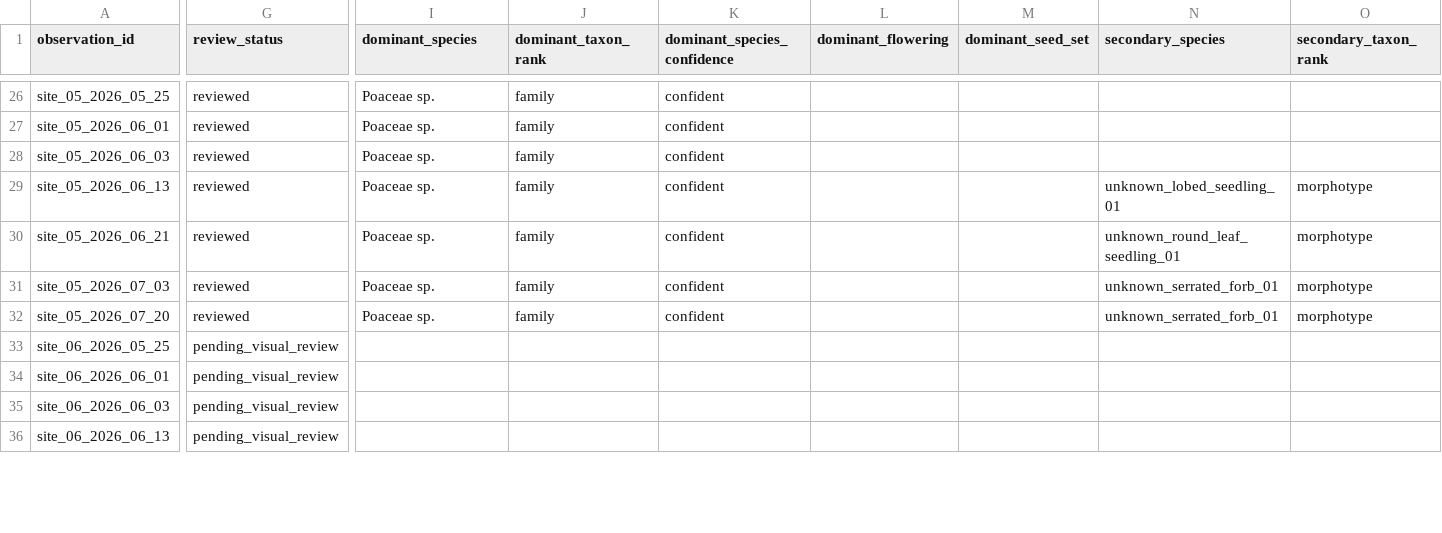
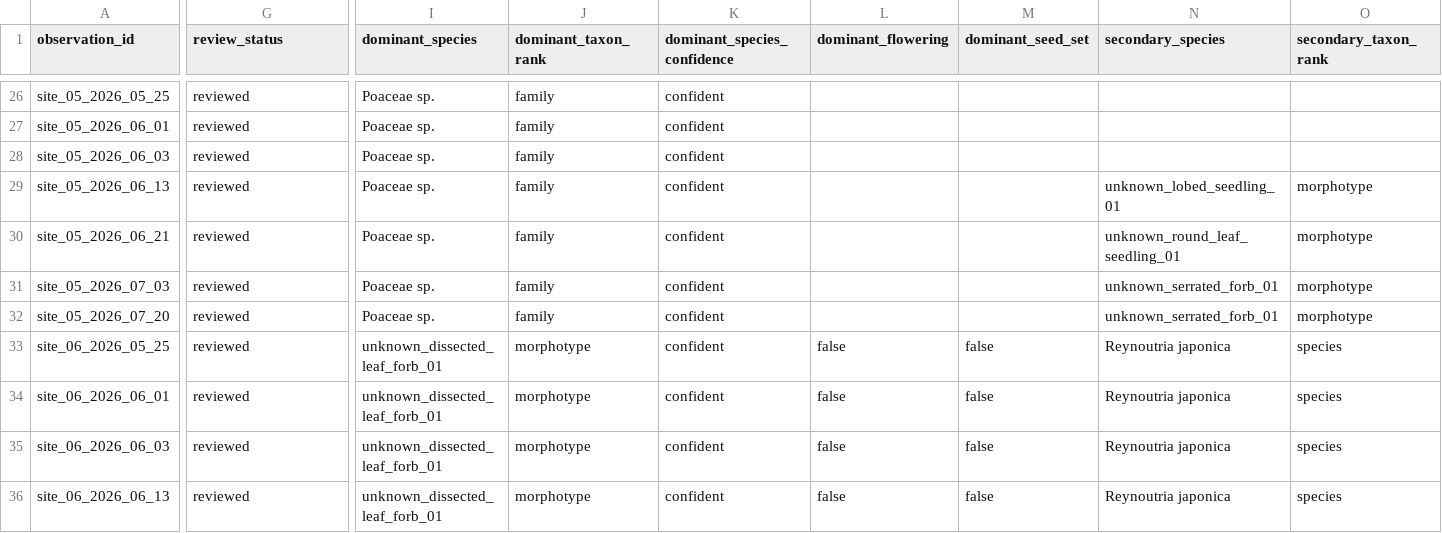
Before and after one commit to samuelfrey98/plant-succession-ml, a CSV file: data/public/observations.csv, drawn as a sheet; only a part is shown, gaps mark what is left out; the diff covers the shown part only; the diff names each change by its address in the sheet, - before the commit and + after, or states it on an @@ line.

Commit message:
Review Site 6 photo-backed sequence

```diff
--- a/data/public/observations.csv
+++ b/data/public/observations.csv
-G33:G36 (review_status): pending_visual_review
+G33:G36 (review_status): reviewed
-I33:I36 (dominant_species): (empty)
+I33:I36 (dominant_species): unknown_dissected_leaf_forb_01
-J33:J36 (dominant_taxon_rank): (empty)
+J33:J36 (dominant_taxon_rank): morphotype
-K33:K36 (dominant_species_confidence): (empty)
+K33:K36 (dominant_species_confidence): confident
-L33:L36 (dominant_flowering): (empty)
+L33:L36 (dominant_flowering): false
-M33:M36 (dominant_seed_set): (empty)
+M33:M36 (dominant_seed_set): false
-N33:N36 (secondary_species): (empty)
+N33:N36 (secondary_species): Reynoutria japonica
-O33:O36 (secondary_taxon_rank): (empty)
+O33:O36 (secondary_taxon_rank): species
```
Also changed, not shown: 95 edited cells elsewhere in this file, data/public/analysis_ready_observations.csv, data/public/photo_manifest.csv, 6 other files.
